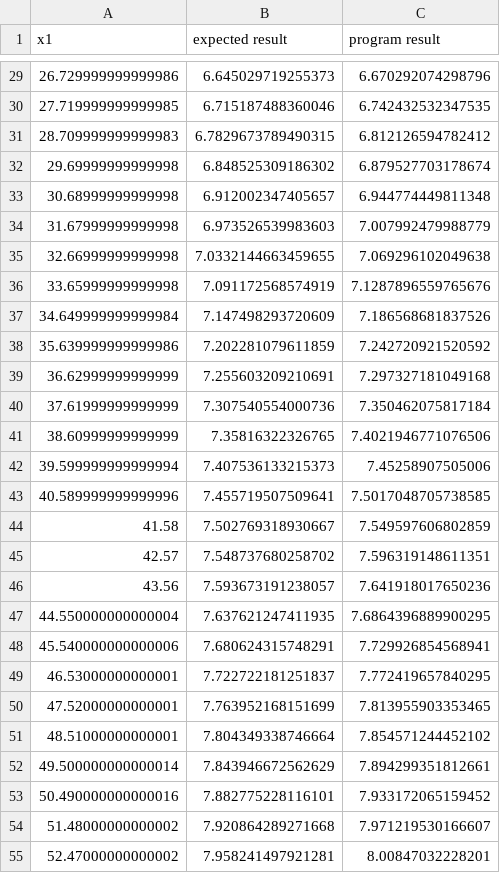
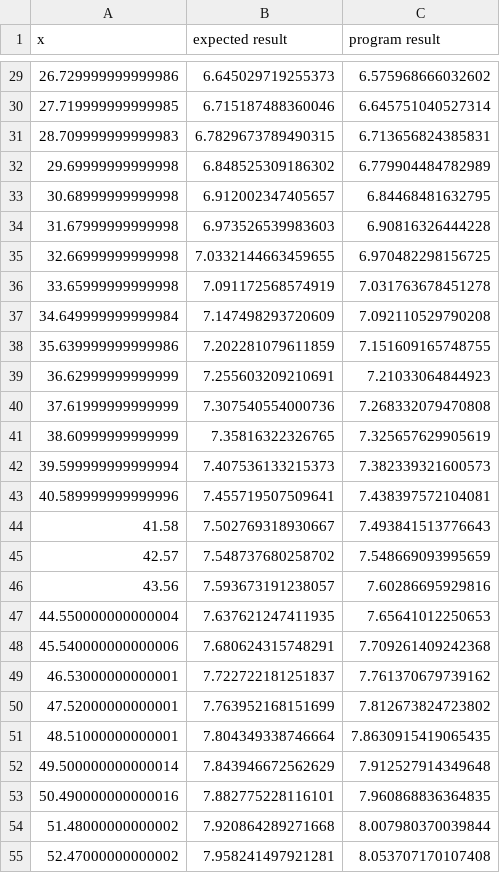
Before and after one commit to genetic-programming/tiny-gp, a CSV file: results/fun3_[0,00_99,00].csv, drawn as a sheet; only a part is shown, gaps mark what is left out; the diff covers the shown part only.

```diff
--- a/results/fun3_[0,00_99,00].csv
+++ b/results/fun3_[0,00_99,00].csv
@@ -1 +1 @@
-x1,expected result,program result
+x,expected result,program result
@@ -29,27 +29,27 @@ x1,expected result,program result
-26.729999999999986,6.645029719255373,6.670292074298796
-27.719999999999985,6.715187488360046,6.742432532347535
-28.709999999999983,6.7829673789490315,6.812126594782412
-29.69999999999998,6.848525309186302,6.879527703178674
-30.68999999999998,6.912002347405657,6.944774449811348
-31.67999999999998,6.973526539983603,7.007992479988779
-32.66999999999998,7.0332144663459655,7.069296102049638
-33.65999999999998,7.091172568574919,7.1287896559765676
-34.649999999999984,7.147498293720609,7.186568681837526
-35.639999999999986,7.202281079611859,7.242720921520592
-36.62999999999999,7.255603209210691,7.297327181049168
-37.61999999999999,7.307540554000736,7.350462075817184
-38.60999999999999,7.35816322326765,7.4021946771076506
-39.599999999999994,7.407536133215373,7.45258907505006
-40.589999999999996,7.455719507509641,7.5017048705738585
-41.58,7.502769318930667,7.549597606802859
-42.57,7.548737680258702,7.596319148611351
-43.56,7.593673191238057,7.641918017650236
-44.550000000000004,7.637621247411935,7.6864396889900295
-45.540000000000006,7.680624315748291,7.729926854568941
-46.53000000000001,7.722722181251837,7.772419657840295
-47.52000000000001,7.763952168151699,7.813955903353465
-48.51000000000001,7.804349338746664,7.854571244452102
-49.500000000000014,7.843946672562629,7.894299351812661
-50.490000000000016,7.882775228116101,7.933172065159452
-51.48000000000002,7.920864289271668,7.971219530166607
-52.47000000000002,7.958241497921281,8.00847032228201
+26.729999999999986,6.645029719255373,6.575968666032602
+27.719999999999985,6.715187488360046,6.645751040527314
+28.709999999999983,6.7829673789490315,6.713656824385831
+29.69999999999998,6.848525309186302,6.779904484782989
+30.68999999999998,6.912002347405657,6.84468481632795
+31.67999999999998,6.973526539983603,6.90816326444228
+32.66999999999998,7.0332144663459655,6.970482298156725
+33.65999999999998,7.091172568574919,7.031763678451278
+34.649999999999984,7.147498293720609,7.092110529790208
+35.639999999999986,7.202281079611859,7.151609165748755
+36.62999999999999,7.255603209210691,7.21033064844923
+37.61999999999999,7.307540554000736,7.268332079470808
+38.60999999999999,7.35816322326765,7.325657629905619
+39.599999999999994,7.407536133215373,7.382339321600573
+40.589999999999996,7.455719507509641,7.438397572104081
+41.58,7.502769318930667,7.493841513776643
+42.57,7.548737680258702,7.548669093995659
+43.56,7.593673191238057,7.60286695929816
+44.550000000000004,7.637621247411935,7.65641012250653
+45.540000000000006,7.680624315748291,7.709261409242368
+46.53000000000001,7.722722181251837,7.761370679739162
+47.52000000000001,7.763952168151699,7.812673824723802
+48.51000000000001,7.804349338746664,7.8630915419065435
+49.500000000000014,7.843946672562629,7.912527914349648
+50.490000000000016,7.882775228116101,7.960868836364835
+51.48000000000002,7.920864289271668,8.007980370039844
+52.47000000000002,7.958241497921281,8.053707170107408
```
Also changed, not shown: 75 edited cells elsewhere in this file, results/fun3_[0,00_4,00].csv, results/fun3_[0,00_999,00].csv, 25 other files.
